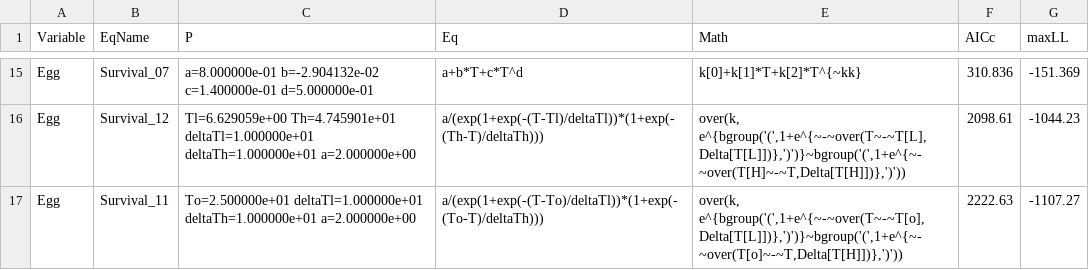
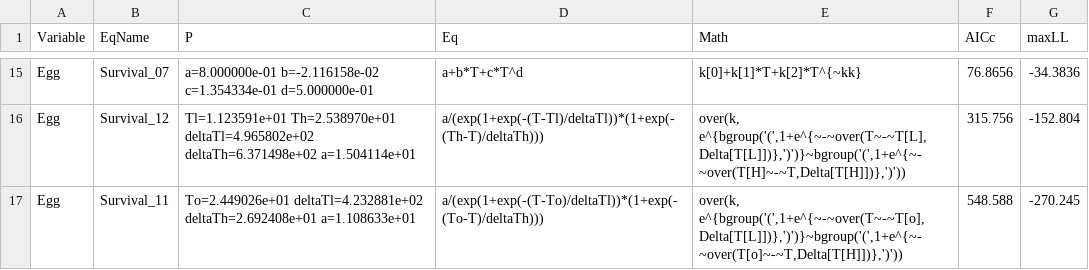
Before and after one commit to RNCan/WeatherBasedSimulationFramework, a CSV file: doc/CreateSurvivalPDF.csv, drawn as a sheet; only a part is shown, gaps mark what is left out; the diff covers the shown part only; the diff names each change by its address in the sheet, - before the commit and + after, or states it on an @@ line.

```diff
--- a/doc/CreateSurvivalPDF.csv
+++ b/doc/CreateSurvivalPDF.csv
-C15 (P): a=8.000000e-01 b=-2.904132e-02 c=1.400000e-01 d=5.000000e-01
+C15 (P): a=8.000000e-01 b=-2.116158e-02 c=1.354334e-01 d=5.000000e-01
-F15 (AICc): 310.836
+F15 (AICc): 76.8656
-G15 (maxLL): -151.369
+G15 (maxLL): -34.3836
-C16 (P): Tl=6.629059e+00 Th=4.745901e+01 deltaTl=1.000000e+01 deltaTh=1.000000e+01 a=2.000000e+00
+C16 (P): Tl=1.123591e+01 Th=2.538970e+01 deltaTl=4.965802e+02 deltaTh=6.371498e+02 a=1.504114e+01
-F16 (AICc): 2098.61
+F16 (AICc): 315.756
-G16 (maxLL): -1044.23
+G16 (maxLL): -152.804
-C17 (P): To=2.500000e+01 deltaTl=1.000000e+01 deltaTh=1.000000e+01 a=2.000000e+00
+C17 (P): To=2.449026e+01 deltaTl=4.232881e+02 deltaTh=2.692408e+01 a=1.108633e+01
-F17 (AICc): 2222.63
+F17 (AICc): 548.588
-G17 (maxLL): -1107.27
+G17 (maxLL): -270.245
```
Also changed, not shown: 5 added rows, 5 removed rows and 22 edited cells elsewhere in this file, doc/CreateDevRatePDF.csv, 6 other files.
